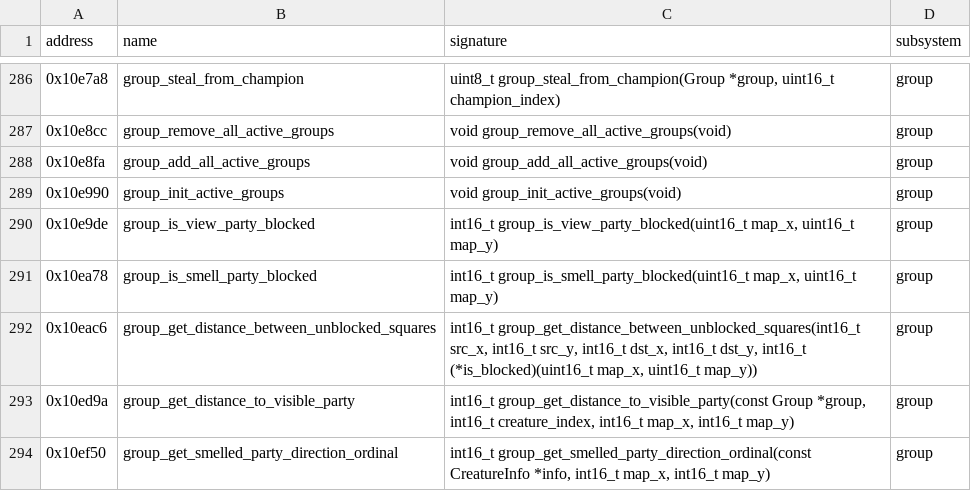
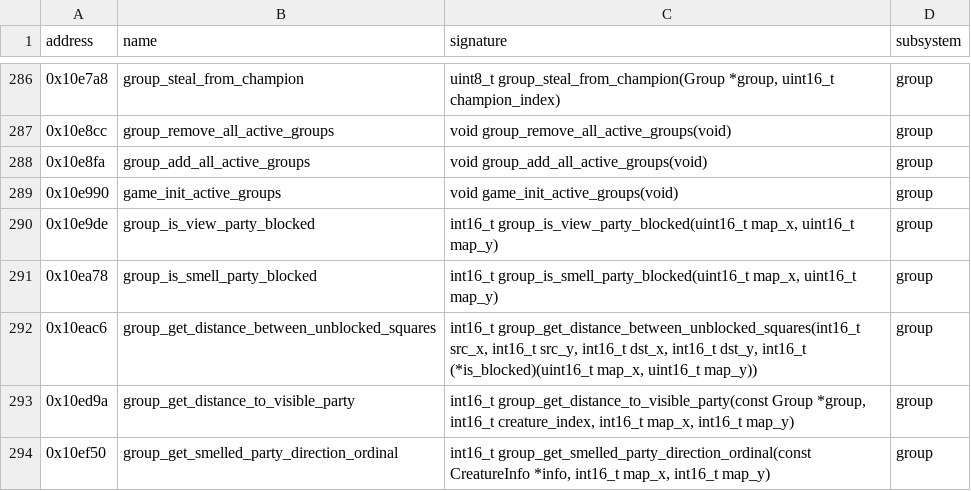
Before and after one commit to peterkmet/dm, a CSV file: docs/csb-appb-symbols.csv, drawn as a sheet; only a part is shown, gaps mark what is left out.

```diff
--- a/docs/csb-appb-symbols.csv
+++ b/docs/csb-appb-symbols.csv
@@ -288,3 +288,3 @@ address,name,signature,subsystem
 0x10e8fa,group_add_all_active_groups,void group_add_all_active_groups(void),group
-0x10e990,group_init_active_groups,void group_init_active_groups(void),group
+0x10e990,game_init_active_groups,void game_init_active_groups(void),group
 0x10e9de,group_is_view_party_blocked,"int16_t group_is_view_party_blocked(uint16_t map_x, uint16_t map_y)",group
```
Also changed, not shown: docs/kaos-symbols.csv, 12 other files.
